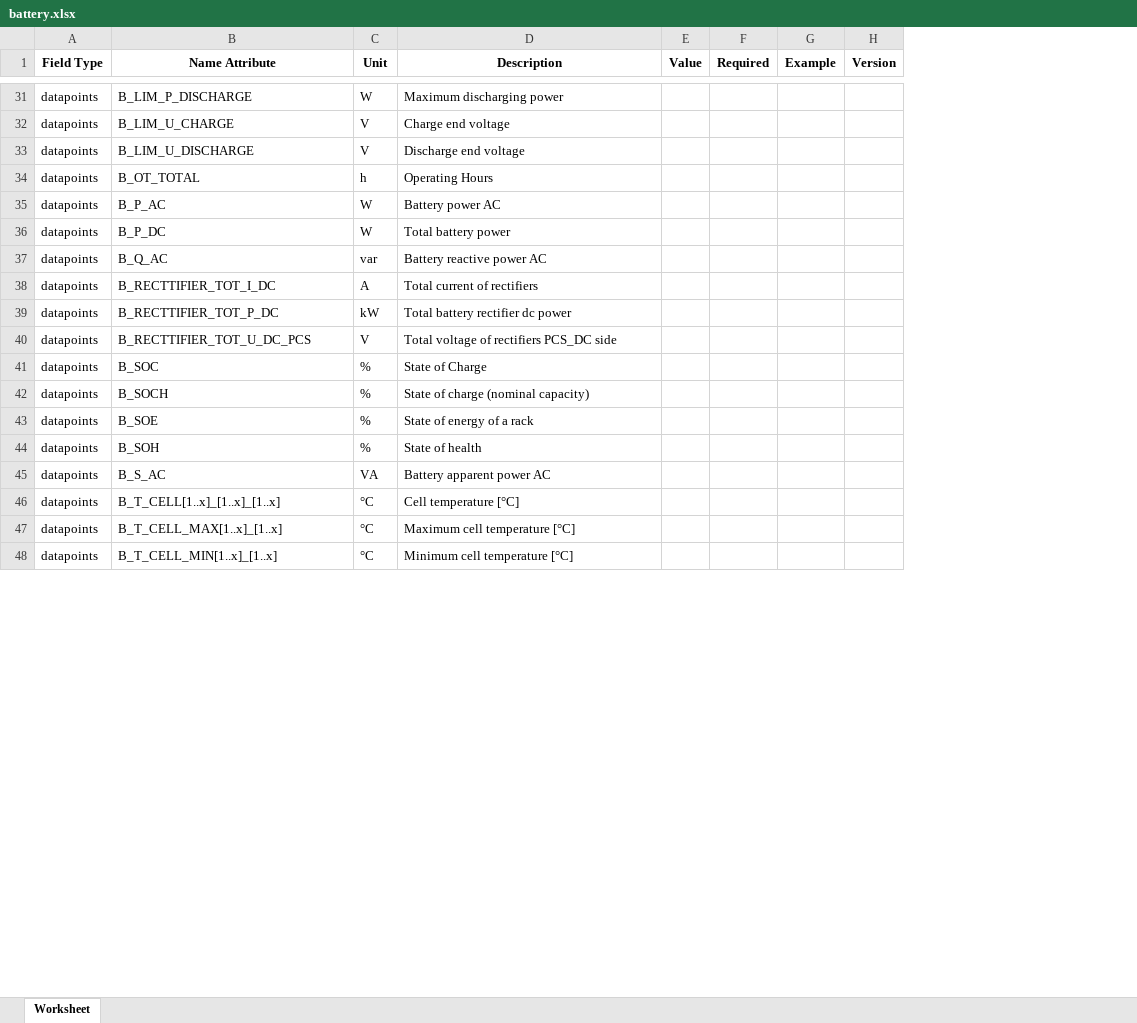
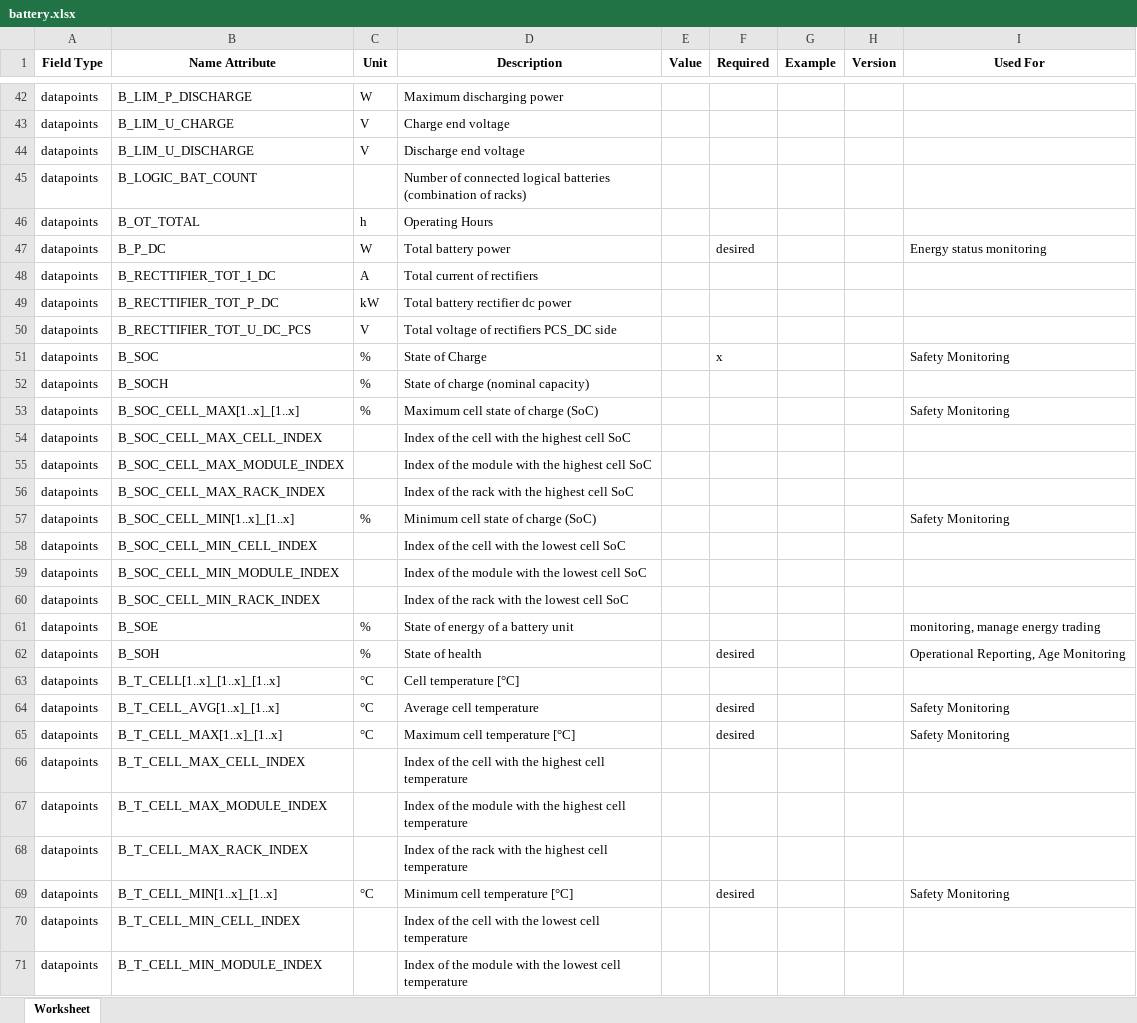
Before and after one commit to meteocontrol/meteocontrol.github.io, an Excel workbook: import-specification/devices/battery.xlsx, sheet Worksheet, drawn as a sheet; only a part is shown, gaps mark what is left out; values as stored, in another font and other column widths than the file's, no borders; removed rows and columns are numbered as before the commit, all else as after; the diff covers the shown part only; the diff names each change by its address in the sheet, - before the commit and + after, or states it on an @@ line.

Commit message:
Update import spec for battery

```diff
--- a/import-specification/devices/battery.xlsx (sheet Worksheet)
+++ b/import-specification/devices/battery.xlsx (sheet Worksheet)
+column I (Used For), rows 47-51: Energy status monitoring |  |  |  | Safety Monitoring; rows 61-62: monitoring, manage energy trading | Operational Reporting, Age Monitoring; row 65: Safety Monitoring; row 69: Safety Monitoring
+row 45: datapoints | B_LOGIC_BAT_COUNT |  | Number of connected logical batteries (combination of racks)
-row 35: datapoints | B_P_AC | W | Battery power AC
-F47 (Required): (empty)
+F47 (Required): desired
-row 37: datapoints | B_Q_AC | var | Battery reactive power AC
-F51 (Required): (empty)
+F51 (Required): x
+row 53: datapoints | B_SOC_CELL_MAX[1..x]_[1..x] | % | Maximum cell state of charge (SoC) |  |  |  |  | Safety Monitoring
+row 54: datapoints | B_SOC_CELL_MAX_CELL_INDEX |  | Index of the cell with the highest cell SoC
+row 55: datapoints | B_SOC_CELL_MAX_MODULE_INDEX |  | Index of the module with the highest cell SoC
+row 56: datapoints | B_SOC_CELL_MAX_RACK_INDEX |  | Index of the rack with the highest cell SoC
+row 57: datapoints | B_SOC_CELL_MIN[1..x]_[1..x] | % | Minimum cell state of charge (SoC) |  |  |  |  | Safety Monitoring
+row 58: datapoints | B_SOC_CELL_MIN_CELL_INDEX |  | Index of the cell with the lowest cell SoC
+row 59: datapoints | B_SOC_CELL_MIN_MODULE_INDEX |  | Index of the module with the lowest cell SoC
+row 60: datapoints | B_SOC_CELL_MIN_RACK_INDEX |  | Index of the rack with the lowest cell SoC
-D61 (Description): State of energy of a rack
+D61 (Description): State of energy of a battery unit
-F62 (Required): (empty)
+F62 (Required): desired
-row 45: datapoints | B_S_AC | VA | Battery apparent power AC
+row 64: datapoints | B_T_CELL_AVG[1..x]_[1..x] | °C | Average cell temperature |  | desired |  |  | Safety Monitoring
-F65 (Required): (empty)
+F65 (Required): desired
+row 66: datapoints | B_T_CELL_MAX_CELL_INDEX |  | Index of the cell with the highest cell temperature
+row 67: datapoints | B_T_CELL_MAX_MODULE_INDEX |  | Index of the module with the highest cell temperature
+row 68: datapoints | B_T_CELL_MAX_RACK_INDEX |  | Index of the rack with the highest cell temperature
-F69 (Required): (empty)
+F69 (Required): desired
+row 70: datapoints | B_T_CELL_MIN_CELL_INDEX |  | Index of the cell with the lowest cell temperature
+row 71: datapoints | B_T_CELL_MIN_MODULE_INDEX |  | Index of the module with the lowest cell temperature
```
Also changed, not shown: 28 added rows, 1 removed row and 26 edited cells elsewhere in this sheet, import-specification/devices/inverter.xlsx, import-specification/devices/meter.xlsx, 5 other files.
